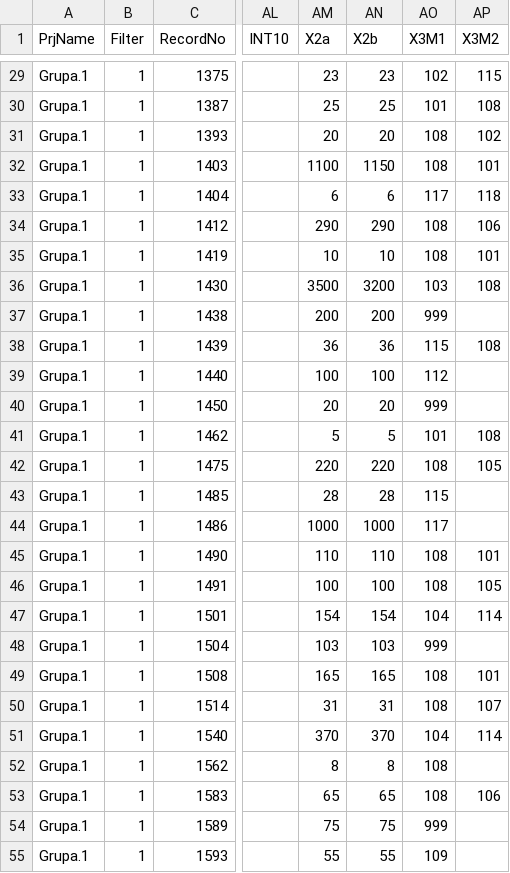
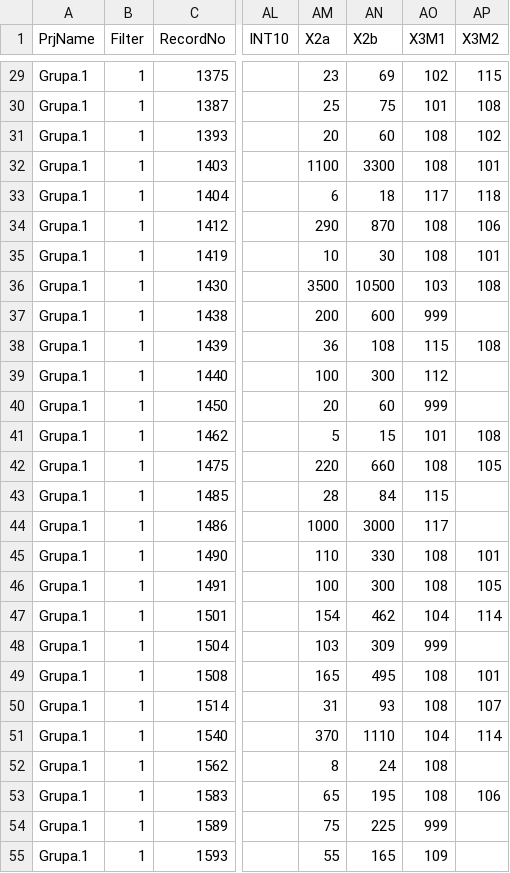
Before and after one commit to MLBartkowiakChojnacki/bootstrap-probing, a CSV file: data/raw/Grupa.1.csv, drawn as a sheet; only a part is shown, gaps mark what is left out; the diff covers the shown part only; the diff names each change by its address in the sheet, - before the commit and + after, or states it on an @@ line.

```diff
--- a/data/raw/Grupa.1.csv
+++ b/data/raw/Grupa.1.csv
-AN29 (X2b): 23
+AN29 (X2b): 69
-AN30 (X2b): 25
+AN30 (X2b): 75
-AN31 (X2b): 20
+AN31 (X2b): 60
-AN32 (X2b): 1150
+AN32 (X2b): 3300
-AN33 (X2b): 6
+AN33 (X2b): 18
-AN34 (X2b): 290
+AN34 (X2b): 870
-AN35 (X2b): 10
+AN35 (X2b): 30
-AN36 (X2b): 3200
+AN36 (X2b): 10500
-AN37 (X2b): 200
+AN37 (X2b): 600
-AN38 (X2b): 36
+AN38 (X2b): 108
-AN39 (X2b): 100
+AN39 (X2b): 300
-AN40 (X2b): 20
+AN40 (X2b): 60
-AN41 (X2b): 5
+AN41 (X2b): 15
-AN42 (X2b): 220
+AN42 (X2b): 660
-AN43 (X2b): 28
+AN43 (X2b): 84
-AN44 (X2b): 1000
+AN44 (X2b): 3000
-AN45 (X2b): 110
+AN45 (X2b): 330
-AN46 (X2b): 100
+AN46 (X2b): 300
-AN47 (X2b): 154
+AN47 (X2b): 462
-AN48 (X2b): 103
+AN48 (X2b): 309
-AN49 (X2b): 165
+AN49 (X2b): 495
-AN50 (X2b): 31
+AN50 (X2b): 93
-AN51 (X2b): 370
+AN51 (X2b): 1110
-AN52 (X2b): 8
+AN52 (X2b): 24
-AN53 (X2b): 65
+AN53 (X2b): 195
-AN54 (X2b): 75
+AN54 (X2b): 225
-AN55 (X2b): 55
+AN55 (X2b): 165
```
Also changed, not shown: 171 edited cells elsewhere in this file, 2 other files.
